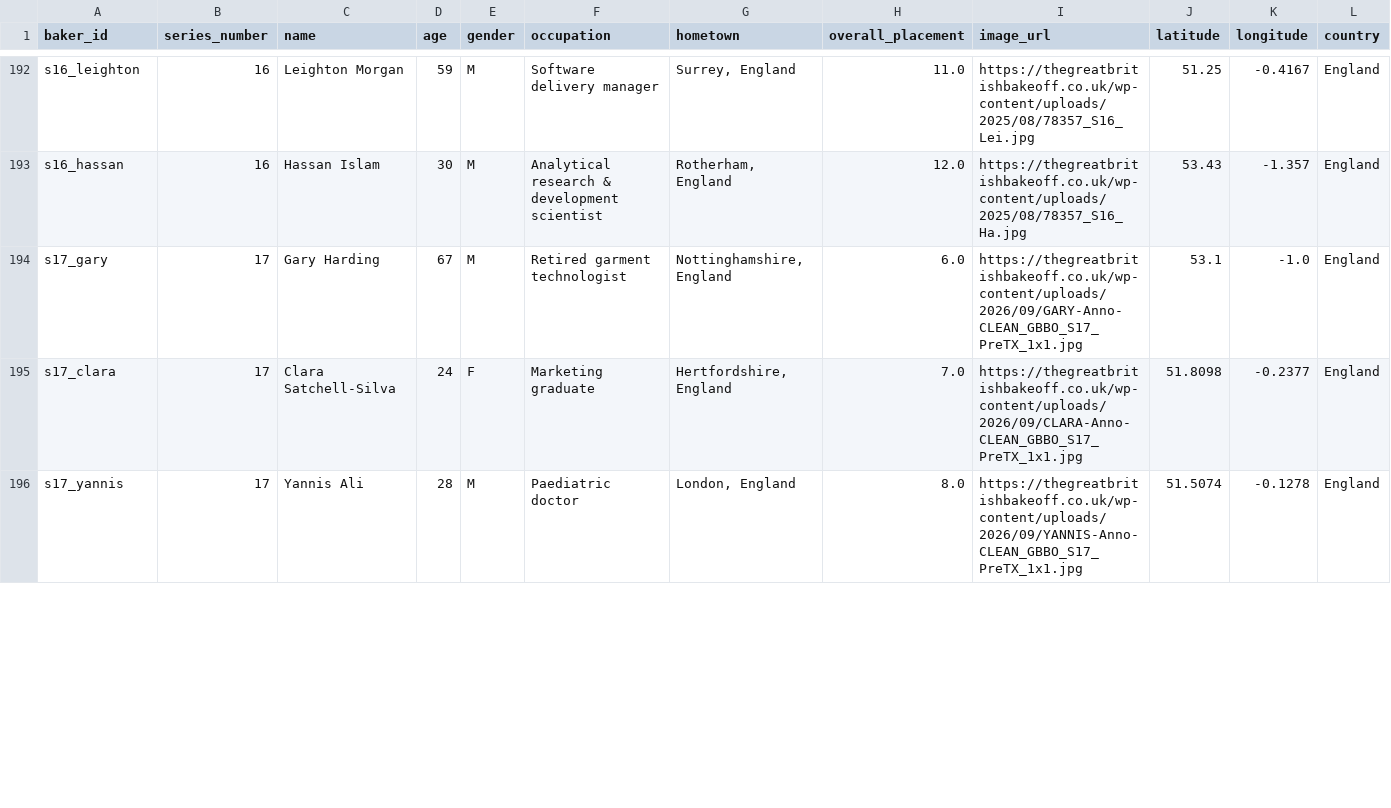
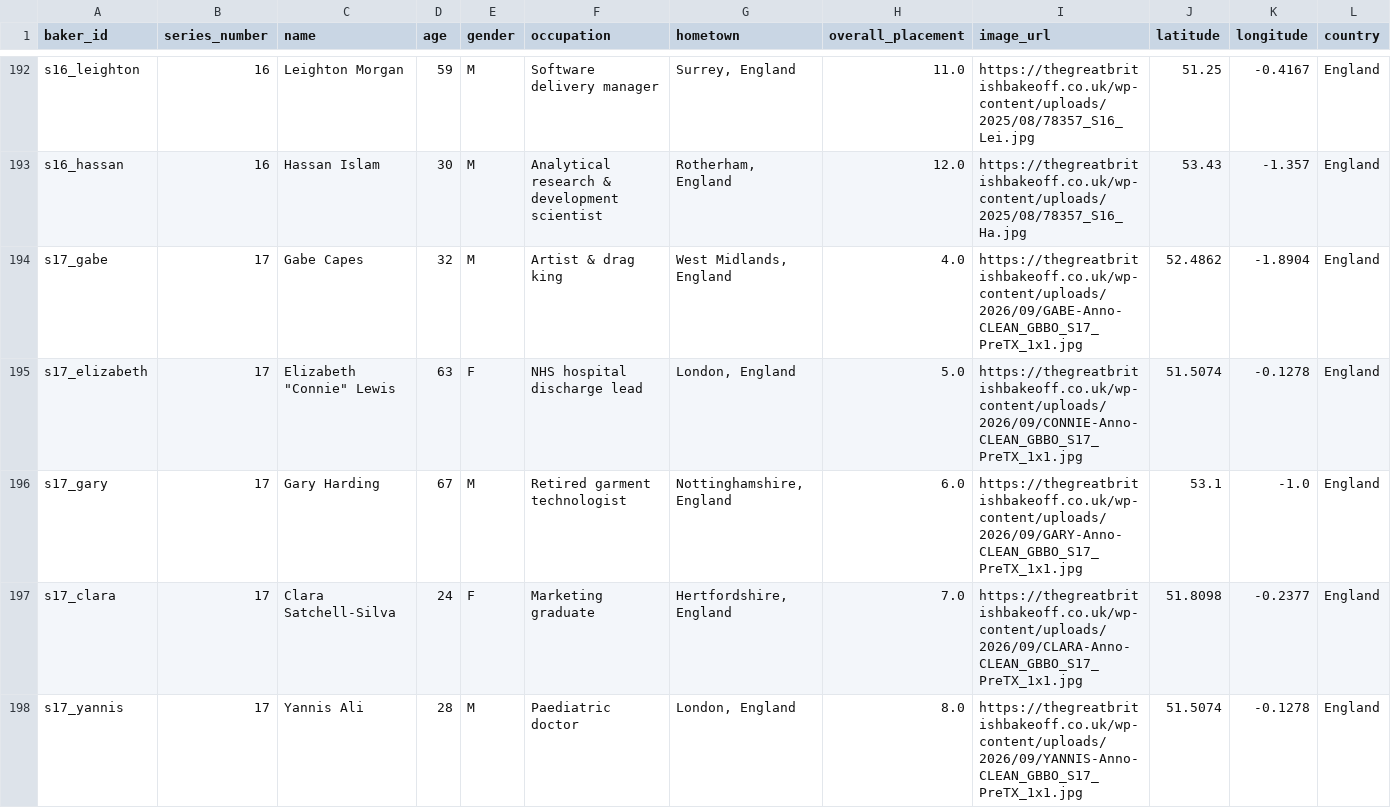
Before and after one commit to nicholaswilde/the-great-british-bake-off, a CSV file: data/processed/bakers.csv, drawn as a sheet; only a part is shown, gaps mark what is left out; rows hold the shown columns only; the diff covers the shown part only; the diff names each change by its address in the sheet, - before the commit and + after, or states it on an @@ line.

```diff
--- a/data/processed/bakers.csv
+++ b/data/processed/bakers.csv
+row 194: s17_gabe | 17 | Gabe Capes | 32 | M | Artist & drag king | West Midlands, England | 4.0 | https://thegreatbritishbakeoff.co.uk/wp-content/uploads/2026/09/GABE-Anno-CLEAN_GBBO_S17_PreTX_1x1.jpg | 52.4862 | -1.8904 | England
+row 195: s17_elizabeth | 17 | Elizabeth "Connie" Lewis | 63 | F | NHS hospital discharge lead | London, England | 5.0 | https://thegreatbritishbakeoff.co.uk/wp-content/uploads/2026/09/CONNIE-Anno-CLEAN_GBBO_S17_PreTX_1x1.jpg | 51.5074 | -0.1278 | England
```
Also changed, not shown: 2 removed rows and 2 edited cells elsewhere in this file, data/processed/episodes.csv, data/processed/performances.csv, 26 other files.
